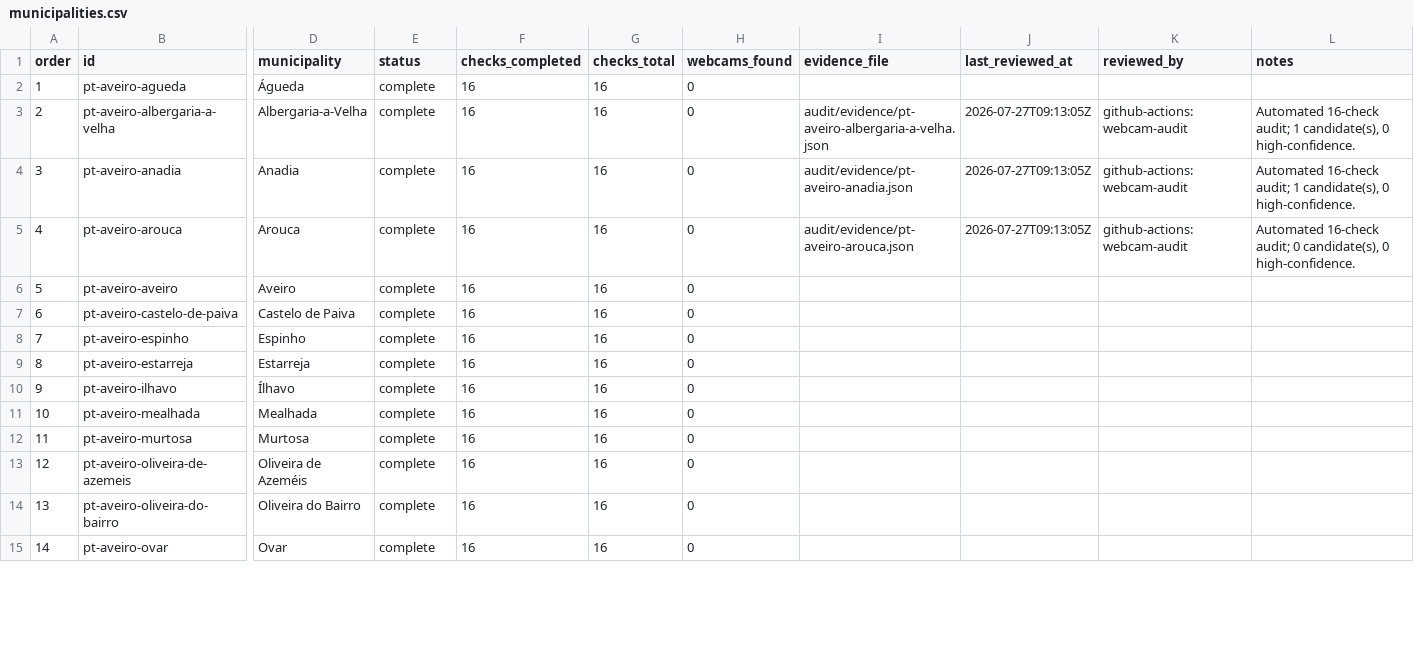
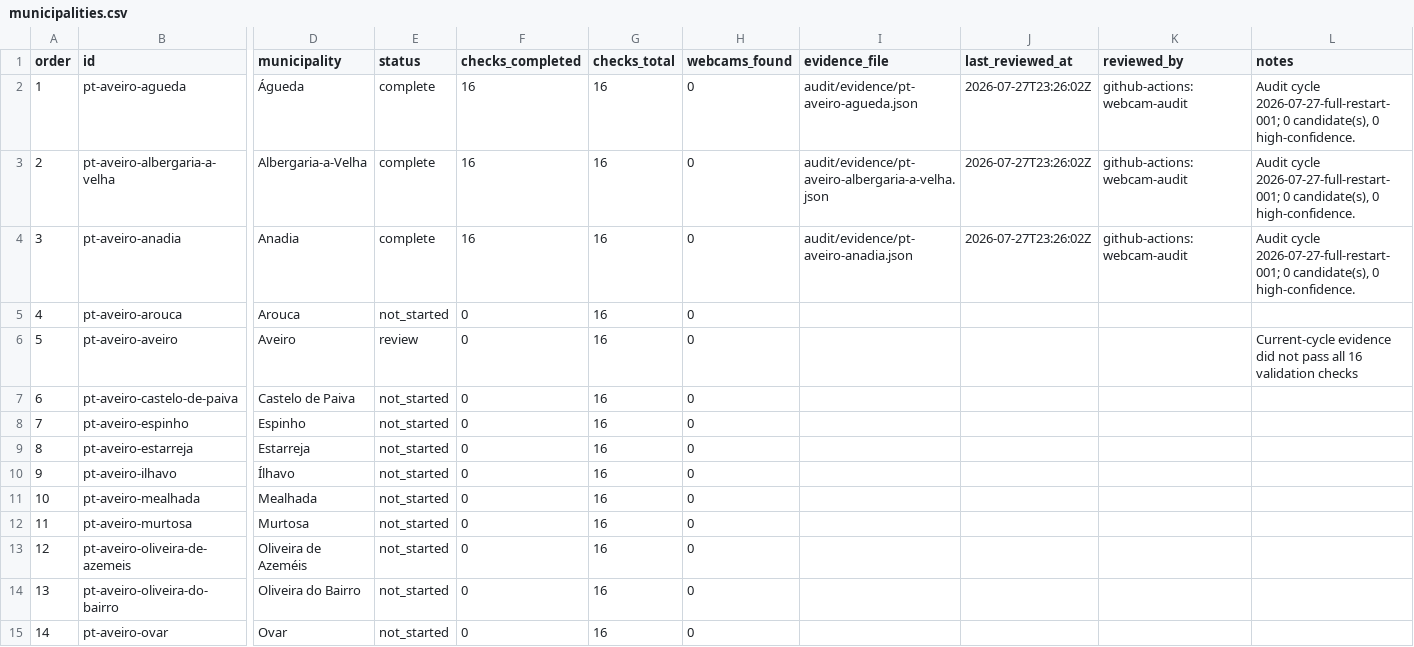
Before and after one commit to LuisftSilva/eye, a CSV file: audit/municipalities.csv, drawn as a sheet; only a part is shown, gaps mark what is left out; the diff covers the shown part only; the diff names each change by its address in the sheet, - before the commit and + after, or states it on an @@ line.

Commit message:
audit: update Portugal webcam discovery state

```diff
--- a/audit/municipalities.csv
+++ b/audit/municipalities.csv
-I2 (evidence_file): (empty)
+I2 (evidence_file): audit/evidence/pt-aveiro-agueda.json
-J2 (last_reviewed_at): (empty)
+J2 (last_reviewed_at): 2026-07-27T23:26:02Z
-K2 (reviewed_by): (empty)
+K2 (reviewed_by): github-actions:webcam-audit
-L2 (notes): (empty)
+L2 (notes): Audit cycle 2026-07-27-full-restart-001; 0 candidate(s), 0 high-confidence.
-J3:J4 (last_reviewed_at): 2026-07-27T09:13:05Z
+J3:J4 (last_reviewed_at): 2026-07-27T23:26:02Z
-L3:L4 (notes): Automated 16-check audit; 1 candidate(s), 0…
+L3:L4 (notes): Audit cycle 2026-07-27-full-restart-001; 0 candidate(s), 0…
-E5 (status): complete
+E5 (status): not_started
-F5:F15 (checks_completed): 16
+F5:F15 (checks_completed): 0
-I5 (evidence_file): audit/evidence/pt-aveiro-arouca.json
+I5 (evidence_file): (empty)
-J5 (last_reviewed_at): 2026-07-27T09:13:05Z
+J5 (last_reviewed_at): (empty)
-K5 (reviewed_by): github-actions:webcam-audit
+K5 (reviewed_by): (empty)
-L5 (notes): Automated 16-check audit; 0 candidate(s), 0 high-confidence.
+L5 (notes): (empty)
-E6 (status): complete
+E6 (status): review
-L6 (notes): (empty)
+L6 (notes): Current-cycle evidence did not pass all 16 validation checks
-E7:E15 (status): complete
+E7:E15 (status): not_started
```
Also changed, not shown: 128 edited cells elsewhere in this file, 7 other files.
